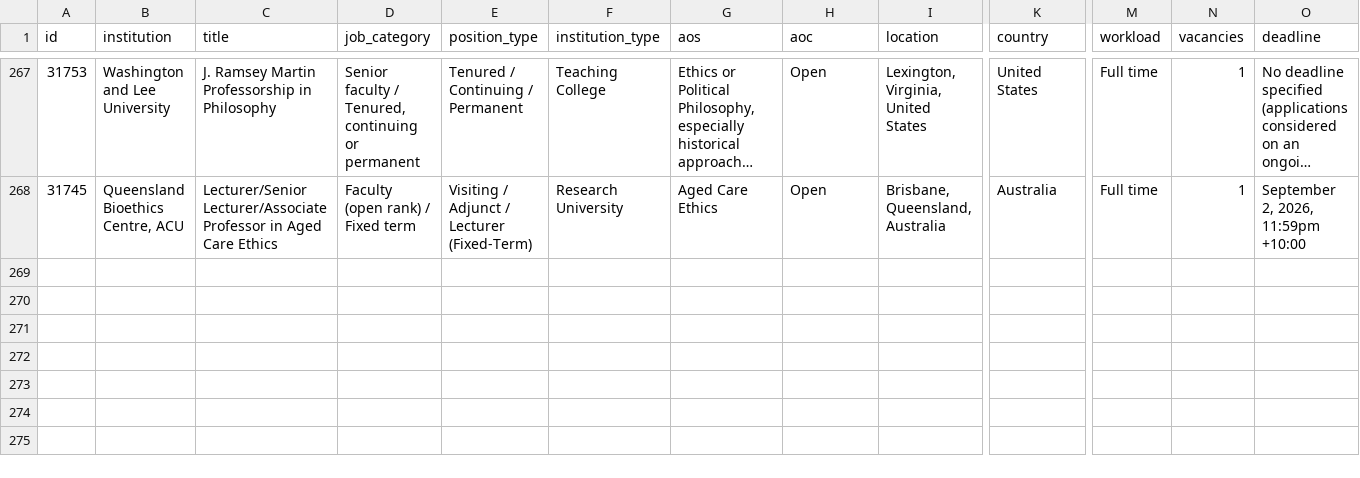
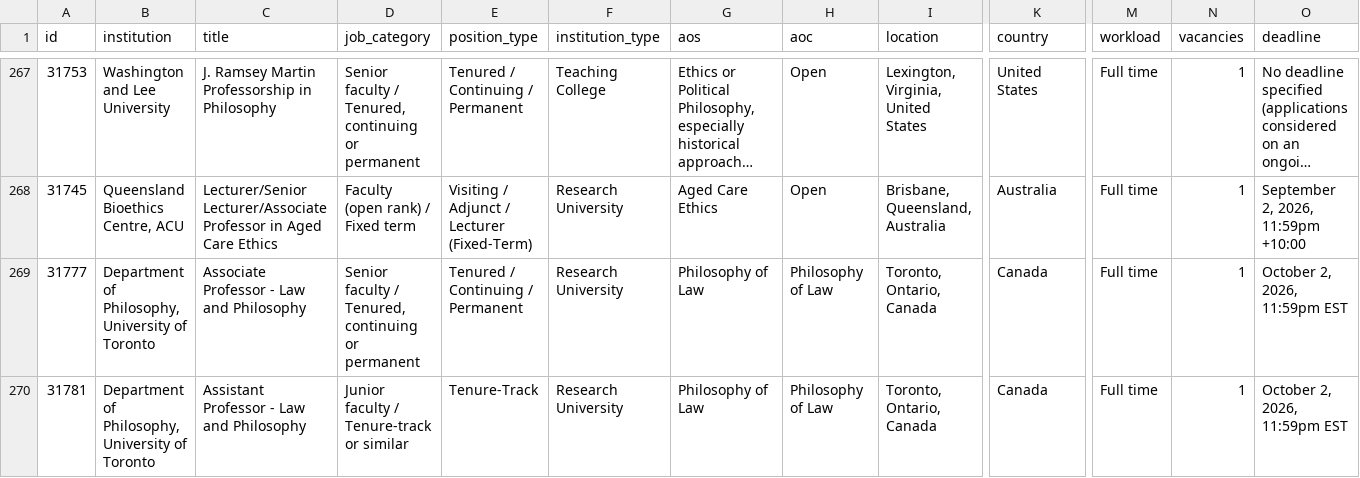
Before and after one commit to 7tzjtxxgh2-jpg/Claude-Phil-Jobs-Tracker, a CSV file: data/jobs_all.csv, drawn as a sheet; only a part is shown, gaps mark what is left out; long unchanged cells end in …; rows hold the shown columns only; the diff names each change by its address in the sheet, - before the commit and + after, or states it on an @@ line.

```diff
--- a/data/jobs_all.csv
+++ b/data/jobs_all.csv
+row 269: 31777 | Department of Philosophy, University of Toronto | Associate Professor - Law and Philosophy | Senior faculty / Tenured, continuing or permanent | Tenured / Continuing / Permanent | Research University | Philosophy of Law | Philosophy of Law | Toronto, Ontario, Canada | Canada | Full time | 1 | October 2, 2026, 11:59pm EST
+row 270: 31781 | Department of Philosophy, University of Toronto | Assistant Professor - Law and Philosophy | Junior faculty / Tenure-track or similar | Tenure-Track | Research University | Philosophy of Law | Philosophy of Law | Toronto, Ontario, Canada | Canada | Full time | 1 | October 2, 2026, 11:59pm EST
```
Also changed, not shown: data/trends_weekly.csv, 9 other files.
